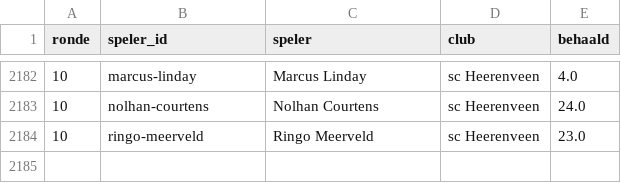
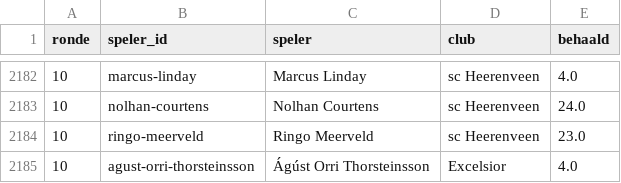
Before and after one commit to tajschneider/eredivisie-data-cvhj2027, a CSV file: punten_historie.csv, drawn as a sheet; only a part is shown, gaps mark what is left out; the diff names each change by its address in the sheet, - before the commit and + after, or states it on an @@ line.

Commit message:
advies ronde 10

```diff
--- a/punten_historie.csv
+++ b/punten_historie.csv
+row 2185: 10 | agust-orri-thorsteinsson | Ágúst Orri Thorsteinsson | Excelsior | 4.0
```
Also changed, not shown: prijzen.csv, programma.csv, 3 other files.
